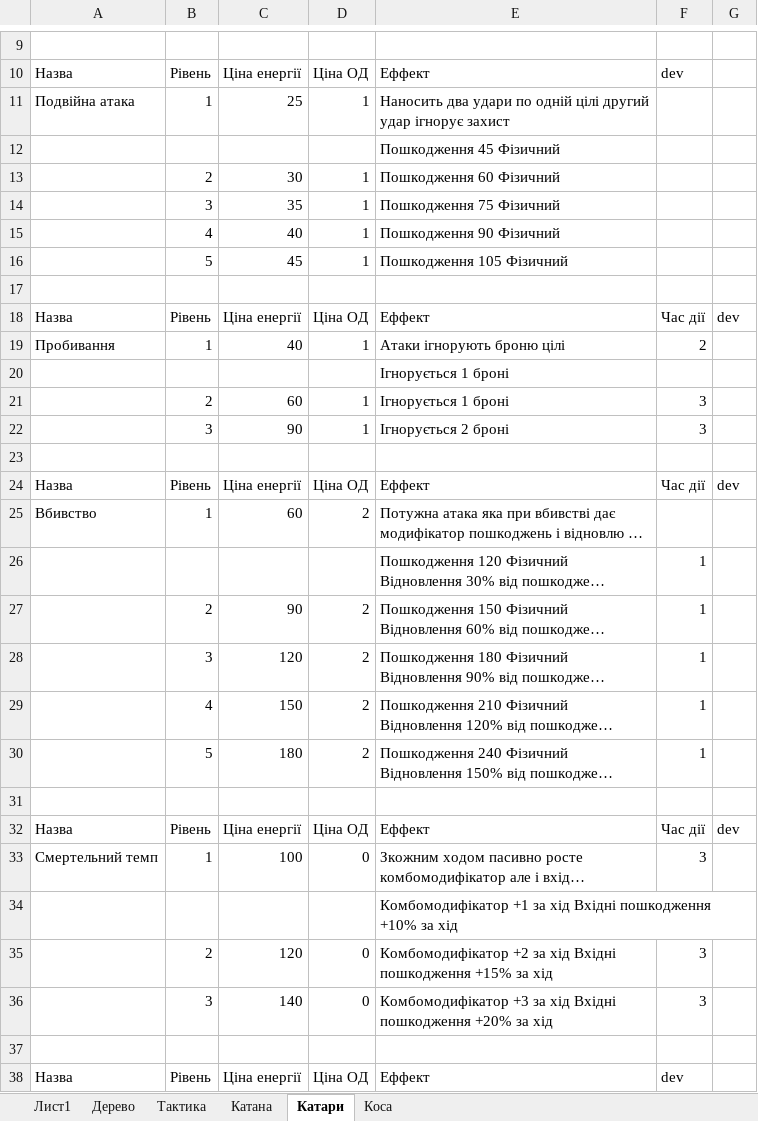
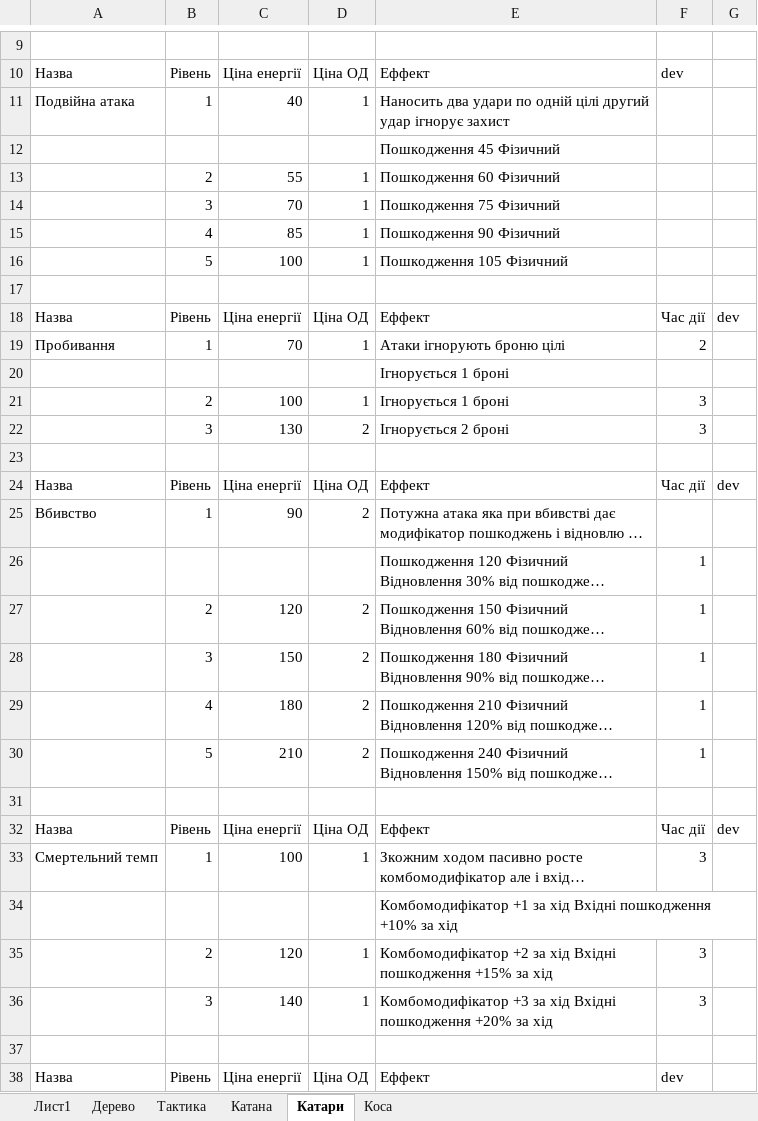
Before and after one commit to Sanchoserik/Adventure, an Excel workbook: Assets/Resources/xml/BALANCE.xlsx, sheet Катари, drawn as a sheet; only a part is shown, gaps mark what is left out; long unchanged cells end in …; values as stored, in another font and other column widths than the file's, no borders; the diff names each change by its address in the sheet, - before the commit and + after, or states it on an @@ line.

```diff
--- a/Assets/Resources/xml/BALANCE.xlsx (sheet Катари)
+++ b/Assets/Resources/xml/BALANCE.xlsx (sheet Катари)
-C11: 25
+C11: 40
-C13: 30
+C13: 55
-C14: 35
+C14: 70
-C15: 40
+C15: 85
-C16: 45
+C16: 100
-C19: 40
+C19: 70
-C21: 60
+C21: 100
-C22: 90
+C22: 130
-D22: 1
+D22: 2
-C25: 60
+C25: 90
-C27: 90
+C27: 120
-C28: 120
+C28: 150
-C29: 150
+C29: 180
-C30: 180
+C30: 210
-D33: 0
+D33: 1
-D35:D36: 0
+D35:D36: 1
```
Also changed, not shown: sheet Катана, sheet Дерево, 1 other file.
